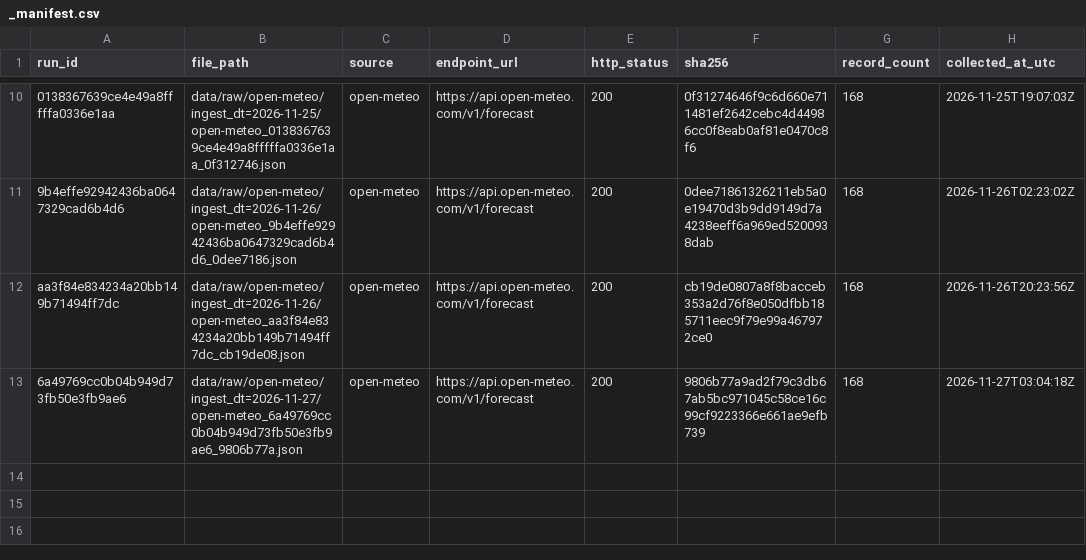
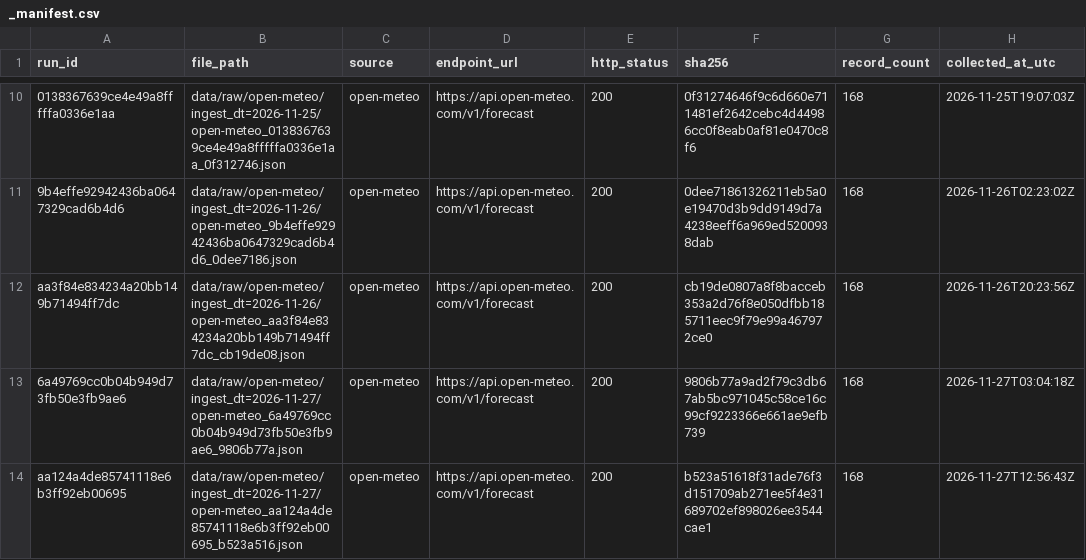
Before and after one commit to sindhublava-2131/SkyWatch, a CSV file: data/raw/_manifest.csv, drawn as a sheet; only a part is shown, gaps mark what is left out; the diff names each change by its address in the sheet, - before the commit and + after, or states it on an @@ line.

```diff
--- a/data/raw/_manifest.csv
+++ b/data/raw/_manifest.csv
+row 14: aa124a4de85741118e6b3ff92eb00695 | data/raw/open-meteo/ingest_dt=2026-11-27/open-meteo_aa124a4de85741118e6b3ff92eb00695_b523a516.json | open-meteo | https://api.open-meteo.com/v1/forecast | 200 | b523a51618f31ade76f3d151709ab271ee5f4e31689702ef898026ee3544cae1 | 168 | 2026-11-27T12:56:43Z
```
